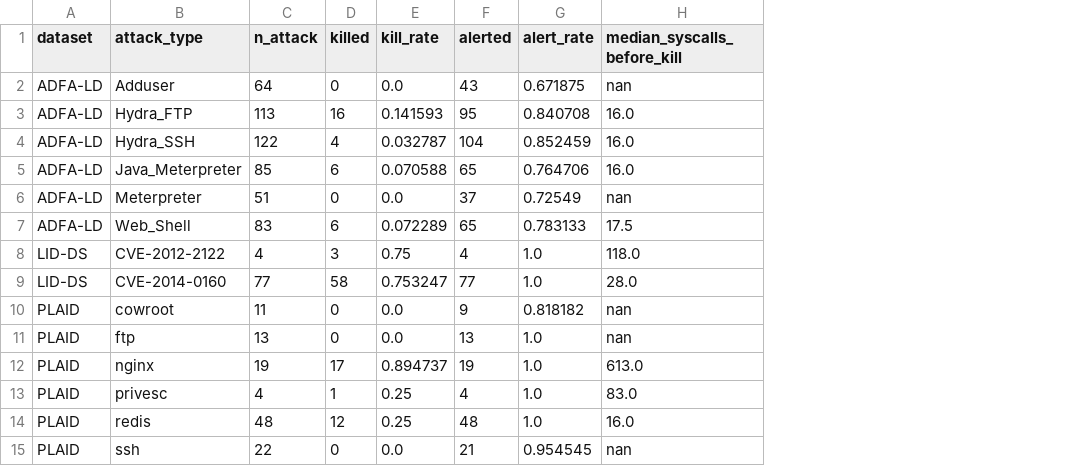
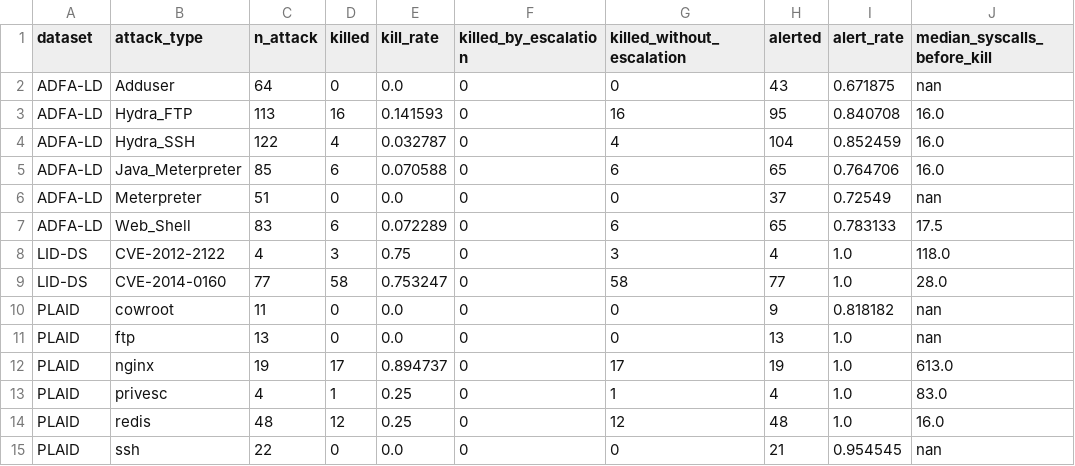
Before and after one commit to AkshatKapur1/AAR-System-Call-Anomaly-Detection, a CSV file: response/per_attack_type.csv, drawn as a sheet; the diff names each change by its address in the sheet, - before the commit and + after, or states it on an @@ line.

```diff
--- a/response/per_attack_type.csv
+++ b/response/per_attack_type.csv
+column F (killed_by_escalation), rows 2-15: all 0
+column G (killed_without_escalation), rows 2-15: 0 | 16 | 4 | 6 | 0 | 6 | 3 | 58 | 0 | 0 | 17 | 1 | 12 | 0
```
Also changed, not shown: response/per_dataset.csv, 7 other files.
